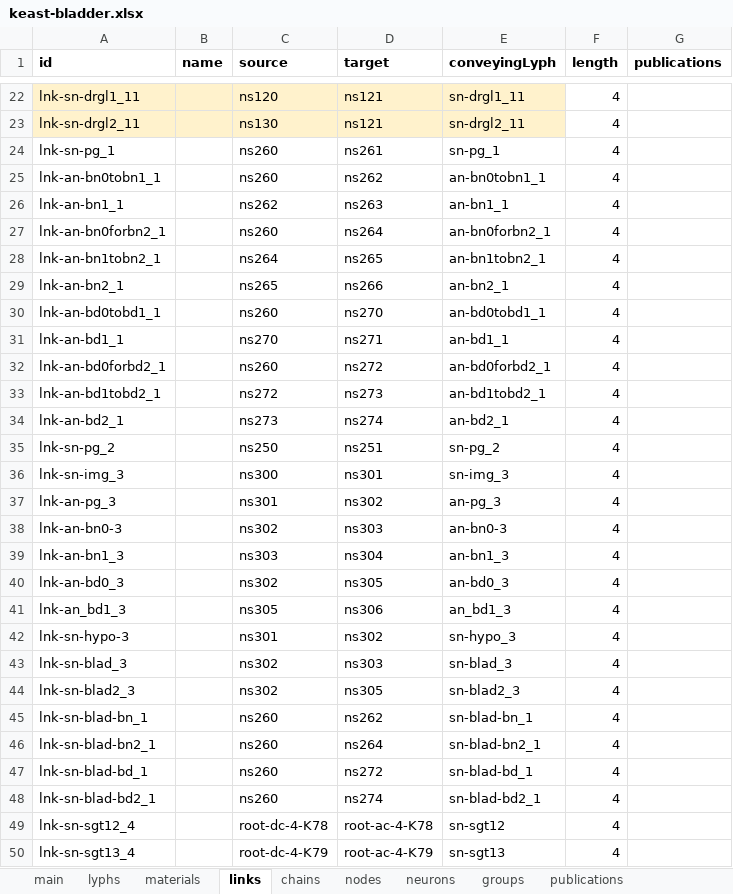
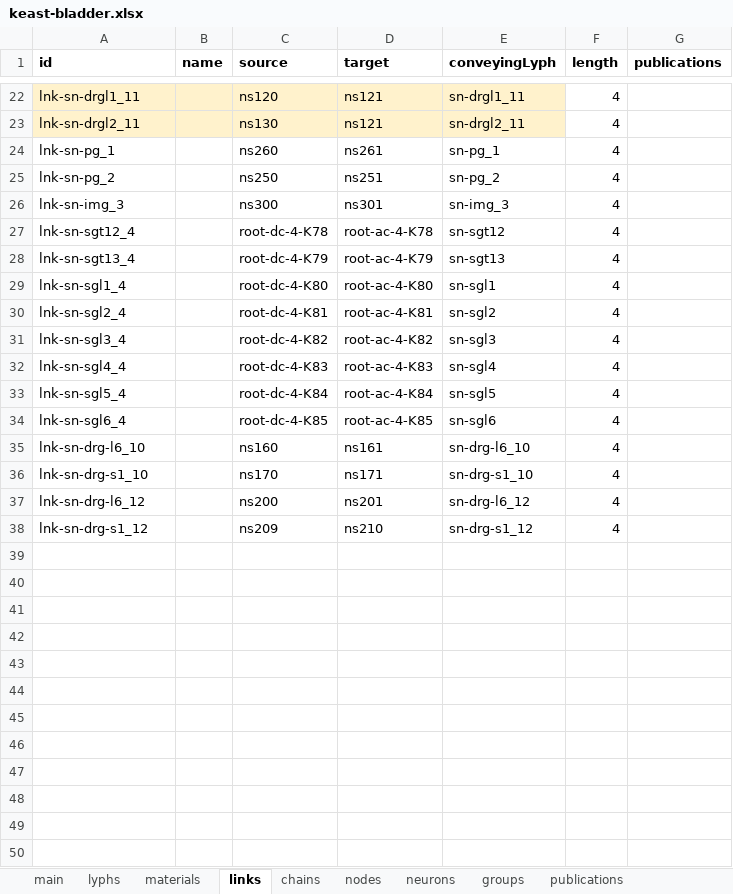
Before and after one commit to open-physiology/apinatomy-models, an Excel workbook: keast-bladder/source/keast-bladder.xlsx, sheet links, drawn as a sheet; only a part is shown, gaps mark what is left out; the shorter side is filled out with more unchanged rows; values as stored, in another font and other column widths than the file's, no borders; charts and pictures not drawn; the diff names each change by its address in the sheet, - before the commit and + after, or states it on an @@ line.

```diff
--- a/keast-bladder/source/keast-bladder.xlsx (sheet links)
+++ b/keast-bladder/source/keast-bladder.xlsx (sheet links)
-row 25: lnk-an-bn0tobn1_1 |  | ns260 | ns262 | an-bn0tobn1_1 | 4
-row 26: lnk-an-bn1_1 |  | ns262 | ns263 | an-bn1_1 | 4
-row 27: lnk-an-bn0forbn2_1 |  | ns260 | ns264 | an-bn0forbn2_1 | 4
-row 28: lnk-an-bn1tobn2_1 |  | ns264 | ns265 | an-bn1tobn2_1 | 4
-row 29: lnk-an-bn2_1 |  | ns265 | ns266 | an-bn2_1 | 4
-row 30: lnk-an-bd0tobd1_1 |  | ns260 | ns270 | an-bd0tobd1_1 | 4
-row 31: lnk-an-bd1_1 |  | ns270 | ns271 | an-bd1_1 | 4
-row 32: lnk-an-bd0forbd2_1 |  | ns260 | ns272 | an-bd0forbd2_1 | 4
-row 33: lnk-an-bd1tobd2_1 |  | ns272 | ns273 | an-bd1tobd2_1 | 4
-row 34: lnk-an-bd2_1 |  | ns273 | ns274 | an-bd2_1 | 4
-row 37: lnk-an-pg_3 |  | ns301 | ns302 | an-pg_3 | 4
-row 38: lnk-an-bn0-3 |  | ns302 | ns303 | an-bn0-3 | 4
-row 39: lnk-an-bn1_3 |  | ns303 | ns304 | an-bn1_3 | 4
-row 40: lnk-an-bd0_3 |  | ns302 | ns305 | an-bd0_3 | 4
-row 41: lnk-an_bd1_3 |  | ns305 | ns306 | an_bd1_3 | 4
-row 42: lnk-sn-hypo-3 |  | ns301 | ns302 | sn-hypo_3 | 4
-row 43: lnk-sn-blad_3 |  | ns302 | ns303 | sn-blad_3 | 4
-row 44: lnk-sn-blad2_3 |  | ns302 | ns305 | sn-blad2_3 | 4
-row 45: lnk-sn-blad-bn_1 |  | ns260 | ns262 | sn-blad-bn_1 | 4
-row 46: lnk-sn-blad-bn2_1 |  | ns260 | ns264 | sn-blad-bn2_1 | 4
-row 47: lnk-sn-blad-bd_1 |  | ns260 | ns272 | sn-blad-bd_1 | 4
-row 48: lnk-sn-blad-bd2_1 |  | ns260 | ns274 | sn-blad-bd2_1 | 4
```
Also changed, not shown: sheet chains, sheet lyphs, sheet materials, sheet groups, bronchomotor/source/bronchomotor.xlsx, vagus-nerve/source/vagus-nerve.xlsx, 3 other files.
